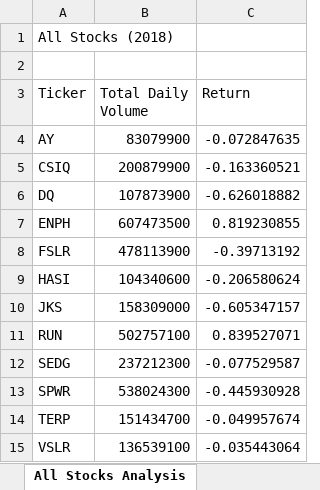
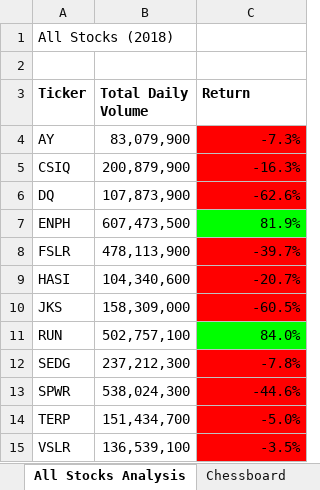
Before and after one commit to zanelouis/stock-analysis, an Excel workbook: green_stocks.xlsm, sheet All Stocks Analysis, drawn as a sheet; values as stored, in another font and other column widths than the file's, no borders; the diff names each change by its address in the sheet, - before the commit and + after, or states it on an @@ line.

Commit message:
Add files via upload

```diff
--- a/green_stocks.xlsm (sheet All Stocks Analysis)
+++ b/green_stocks.xlsm (sheet All Stocks Analysis)
+sheet tab: Chessboard
-A3:C3 bold: off
+A3:C3 bold: on
-B4 (Total Daily Volume): 83079900
+B4 (Total Daily Volume): 83,079,900
-C4 (Return): -0.072847635
+C4 (Return): -7.3%
-C4:C6 fill: none
+C4:C6 fill: #FF0000
-B5 (Total Daily Volume): 200879900
+B5 (Total Daily Volume): 200,879,900
-C5 (Return): -0.163360521
+C5 (Return): -16.3%
-B6 (Total Daily Volume): 107873900
+B6 (Total Daily Volume): 107,873,900
-C6 (Return): -0.626018882
+C6 (Return): -62.6%
-B7 (Total Daily Volume): 607473500
+B7 (Total Daily Volume): 607,473,500
-C7 (Return): 0.819230855
+C7 (Return): 81.9%
-C7 fill: none
+C7 fill: #00FF00
-B8 (Total Daily Volume): 478113900
+B8 (Total Daily Volume): 478,113,900
-C8 (Return): -0.39713192
+C8 (Return): -39.7%
-C8:C10 fill: none
+C8:C10 fill: #FF0000
-B9 (Total Daily Volume): 104340600
+B9 (Total Daily Volume): 104,340,600
-C9 (Return): -0.206580624
+C9 (Return): -20.7%
-B10 (Total Daily Volume): 158309000
+B10 (Total Daily Volume): 158,309,000
-C10 (Return): -0.605347157
+C10 (Return): -60.5%
-B11 (Total Daily Volume): 502757100
+B11 (Total Daily Volume): 502,757,100
-C11 (Return): 0.839527071
+C11 (Return): 84.0%
-C11 fill: none
+C11 fill: #00FF00
-B12 (Total Daily Volume): 237212300
+B12 (Total Daily Volume): 237,212,300
-C12 (Return): -0.077529587
+C12 (Return): -7.8%
-C12:C15 fill: none
+C12:C15 fill: #FF0000
-B13 (Total Daily Volume): 538024300
+B13 (Total Daily Volume): 538,024,300
-C13 (Return): -0.445930928
+C13 (Return): -44.6%
-B14 (Total Daily Volume): 151434700
+B14 (Total Daily Volume): 151,434,700
-C14 (Return): -0.049957674
+C14 (Return): -5.0%
-B15 (Total Daily Volume): 136539100
+B15 (Total Daily Volume): 136,539,100
-C15 (Return): -0.035443064
+C15 (Return): -3.5%
```
